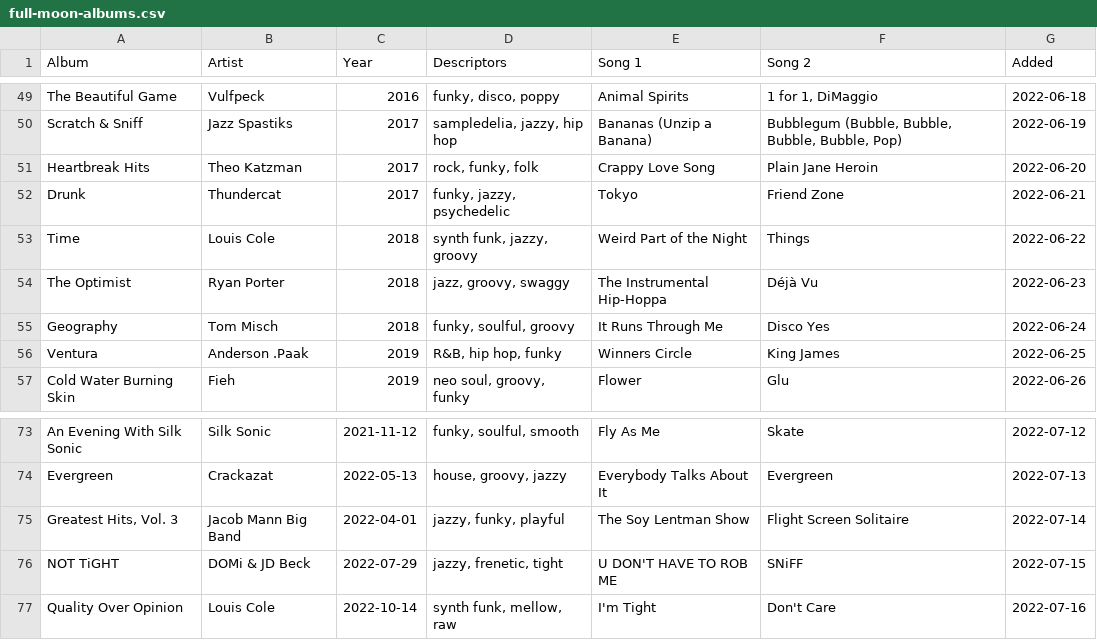
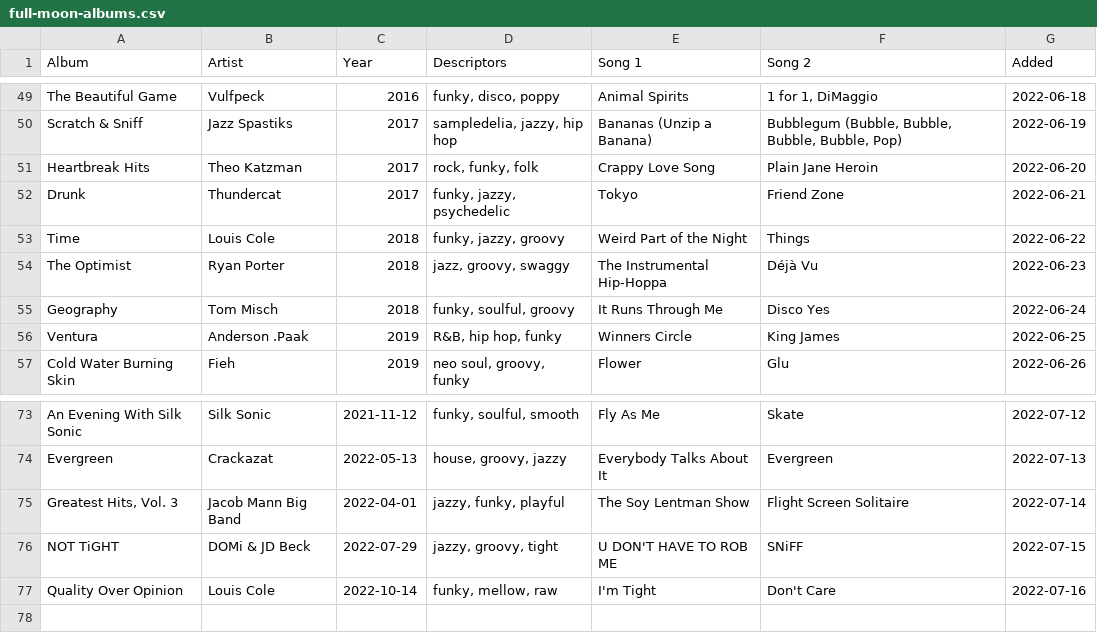
Before and after one commit to adamaaronson/full-moon-albums, a CSV file: src/data/full-moon-albums.csv, drawn as a sheet; only a part is shown, gaps mark what is left out.

```diff
--- a/src/data/full-moon-albums.csv
+++ b/src/data/full-moon-albums.csv
@@ -52,3 +52,3 @@ Heartbreak Hits,Theo Katzman,2017,"rock, funky, folk",Crappy Love Song,Plain Jan
 Drunk,Thundercat,2017,"funky, jazzy, psychedelic",Tokyo,Friend Zone,2022-06-21
-Time,Louis Cole,2018,"synth funk, jazzy, groovy",Weird Part of the Night,Things,2022-06-22
+Time,Louis Cole,2018,"funky, jazzy, groovy",Weird Part of the Night,Things,2022-06-22
 The Optimist,Ryan Porter,2018,"jazz, groovy, swaggy",The Instrumental Hip-Hoppa,Déjà Vu,2022-06-23
@@ -75,3 +75,3 @@ Evergreen,Crackazat,2022-05-13,"house, groovy, jazzy",Everybody Talks About It,E
 "Greatest Hits, Vol. 3",Jacob Mann Big Band,2022-04-01,"jazzy, funky, playful",The Soy Lentman Show,Flight Screen Solitaire,2022-07-14
-NOT TiGHT,DOMi & JD Beck,2022-07-29,"jazzy, frenetic, tight",U DON'T HAVE TO ROB ME,SNiFF,2022-07-15
-Quality Over Opinion,Louis Cole,2022-10-14,"synth funk, mellow, raw",I'm Tight,Don't Care,2022-07-16
+NOT TiGHT,DOMi & JD Beck,2022-07-29,"jazzy, groovy, tight",U DON'T HAVE TO ROB ME,SNiFF,2022-07-15
+Quality Over Opinion,Louis Cole,2022-10-14,"funky, mellow, raw",I'm Tight,Don't Care,2022-07-16
```
Also changed, not shown: 8 other files.
